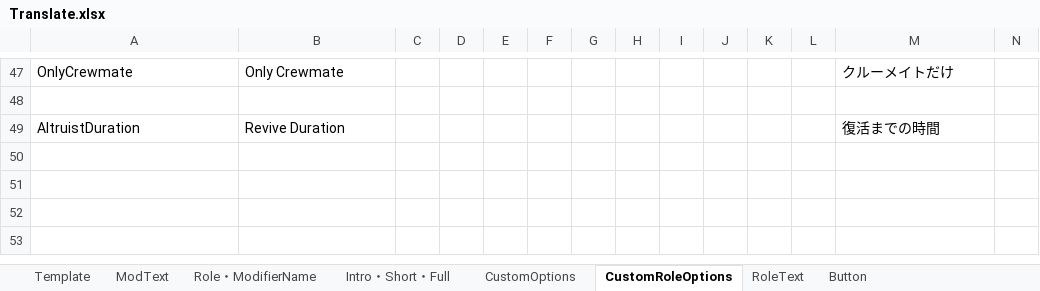
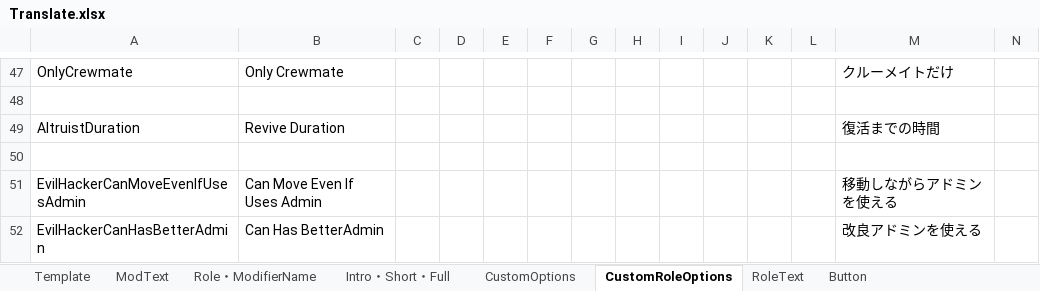
Before and after one commit to SubDekoKiyo/UltimateMods, an Excel workbook: Translate.xlsx, sheet CustomRoleOptions, drawn as a sheet; only a part is shown, gaps mark what is left out; values as stored, in another font and other column widths than the file's, no borders; rows hold the shown columns only; the diff names each change by its address in the sheet, - before the commit and + after, or states it on an @@ line.

Commit message:
EvilHackerTranslate

```diff
--- a/Translate.xlsx (sheet CustomRoleOptions)
+++ b/Translate.xlsx (sheet CustomRoleOptions)
+row 50: (empty)
+row 51: EvilHackerCanMoveEvenIfUsesAdmin | Can Move Even If Uses Admin |  |  |  |  |  |  |  |  |  |  | 移動しながらアドミンを使える
+row 52: EvilHackerCanHasBetterAdmin | Can Has BetterAdmin |  |  |  |  |  |  |  |  |  |  | 改良アドミンを使える
```
Also changed, not shown: sheet Intro・Short・Full, sheet Role・ModifierName, 2 other files.
